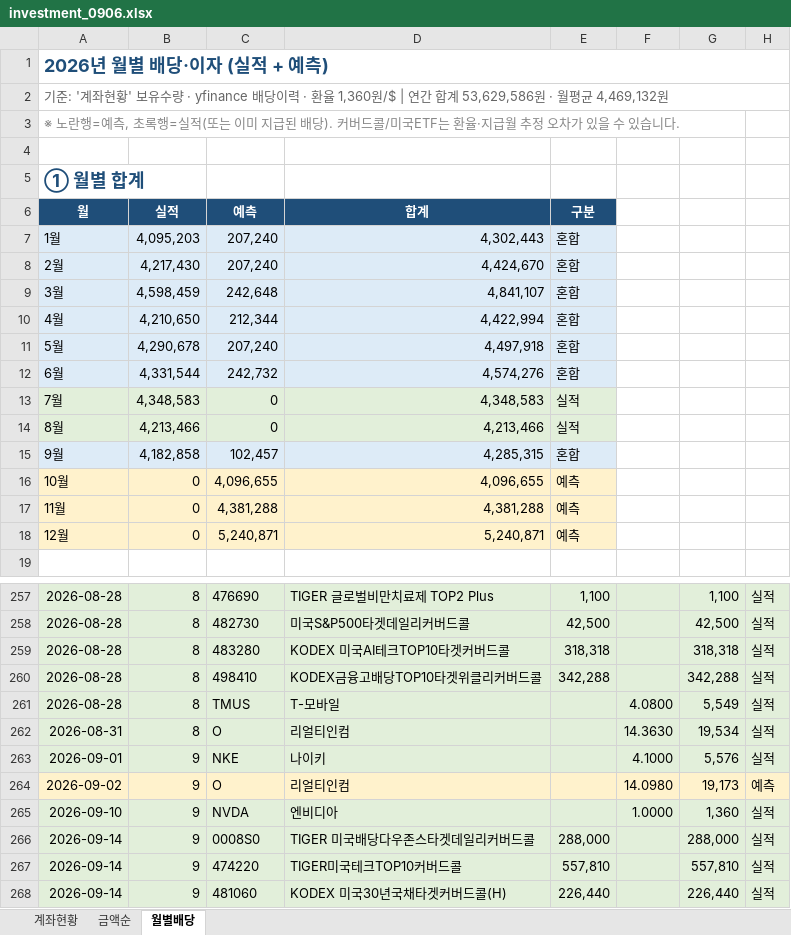
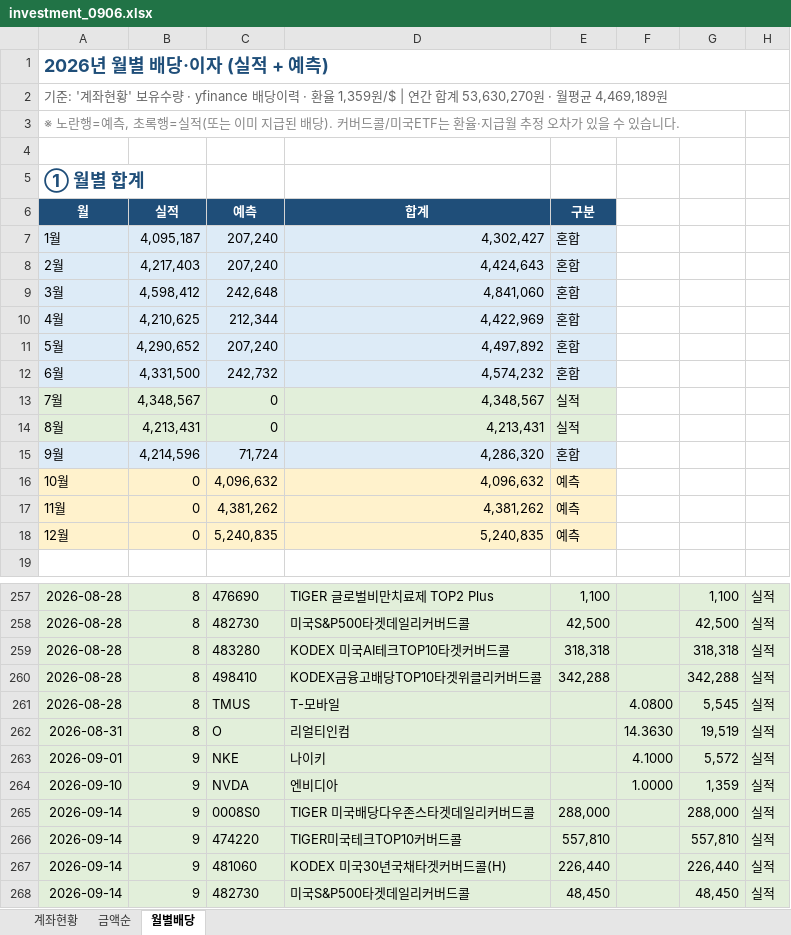
Before and after one commit to seahog77/test, an Excel workbook: My_investment/investment_0906.xlsx, sheet 월별배당, drawn as a sheet; only a part is shown, gaps mark what is left out; the shorter side is filled out with more unchanged rows; values as stored, in another font and other column widths than the file's, no borders; charts and pictures not drawn; removed rows and columns are numbered as before the commit, all else as after; the diff covers the shown part only; the diff names each change by its address in the sheet, - before the commit and + after, or states it on an @@ line.

```diff
--- a/My_investment/investment_0906.xlsx (sheet 월별배당)
+++ b/My_investment/investment_0906.xlsx (sheet 월별배당)
-A2 (월): …· 환율 1,360원/$ | 연간 합계 53,629,586원 · 월평균 4,469,132원
+A2 (월): …· 환율 1,359원/$ | 연간 합계 53,630,270원 · 월평균 4,469,189원
-B7 (실적): 4,095,203
+B7 (실적): 4,095,187
-D7 (합계): 4,302,443
+D7 (합계): 4,302,427
-B8 (실적): 4,217,430
+B8 (실적): 4,217,403
-D8 (합계): 4,424,670
+D8 (합계): 4,424,643
-B9 (실적): 4,598,459
+B9 (실적): 4,598,412
-D9 (합계): 4,841,107
+D9 (합계): 4,841,060
-B10 (실적): 4,210,650
+B10 (실적): 4,210,625
-D10 (합계): 4,422,994
+D10 (합계): 4,422,969
-B11 (실적): 4,290,678
+B11 (실적): 4,290,652
-D11 (합계): 4,497,918
+D11 (합계): 4,497,892
-B12 (실적): 4,331,544
+B12 (실적): 4,331,500
-D12 (합계): 4,574,276
+D12 (합계): 4,574,232
-B13 (실적): 4,348,583
+B13 (실적): 4,348,567
-D13 (합계): 4,348,583
+D13 (합계): 4,348,567
-B14 (실적): 4,213,466
+B14 (실적): 4,213,431
-D14 (합계): 4,213,466
+D14 (합계): 4,213,431
-B15 (실적): 4,182,858
+B15 (실적): 4,214,596
-C15 (예측): 102,457
+C15 (예측): 71,724
-D15 (합계): 4,285,315
+D15 (합계): 4,286,320
-C16 (예측): 4,096,655
+C16 (예측): 4,096,632
-D16 (합계): 4,096,655
+D16 (합계): 4,096,632
-C17 (예측): 4,381,288
+C17 (예측): 4,381,262
-D17 (합계): 4,381,288
+D17 (합계): 4,381,262
-C18 (예측): 5,240,871
+C18 (예측): 5,240,835
-D18 (합계): 5,240,871
+D18 (합계): 5,240,835
-G261: 5,549
+G261: 5,545
-G262: 19,534
+G262: 19,519
-G263: 5,576
+G263: 5,572
-row 264: 2026-09-02 | 9 | O | 리얼티인컴 |  | 14.0980 | 19,173 | 예측
-G264: 1,360
+G264: 1,359
```
Also changed, not shown: 1 added row, 87 edited cells and cell formats elsewhere in this sheet, sheet 계좌현황, sheet 금액순, My_investment/investment_0723_W.xlsx, 3 other files.
